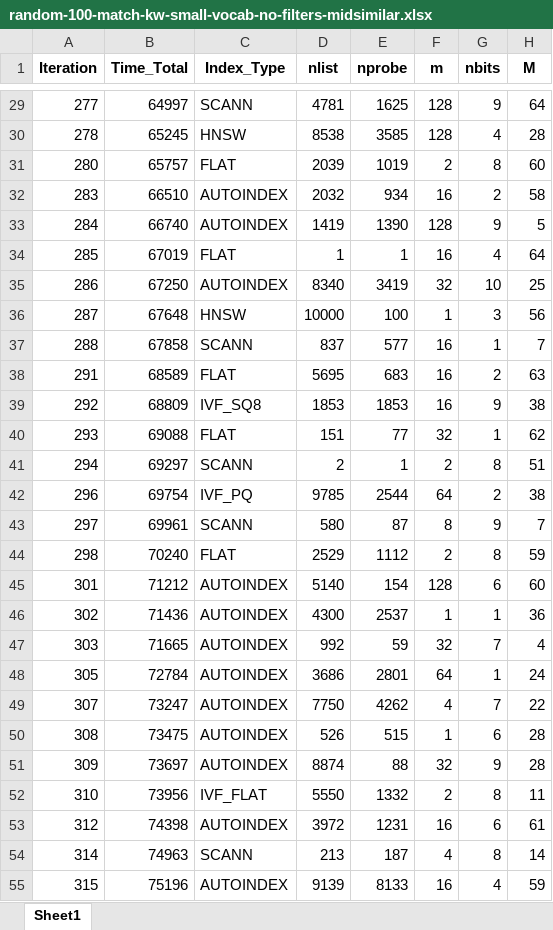
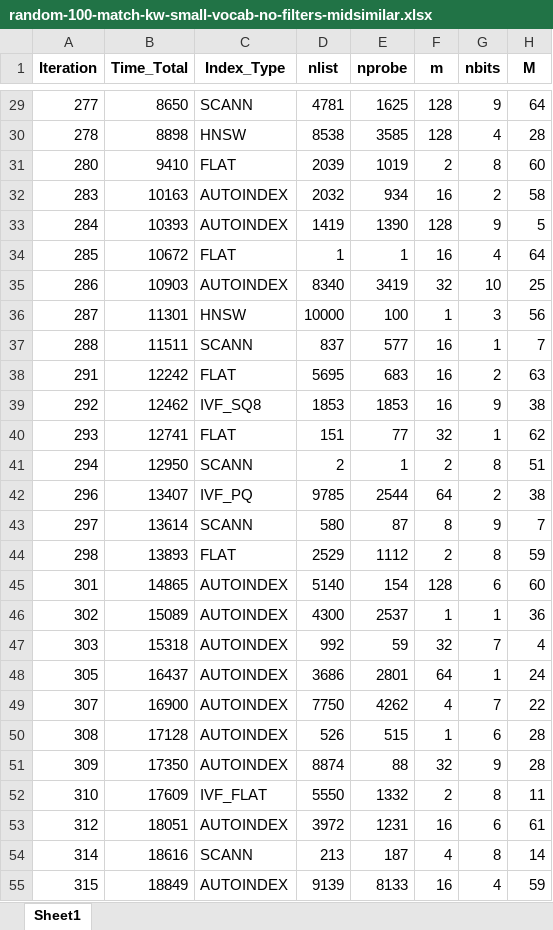
Before and after one commit to Godroser/vdb-tuning, an Excel workbook: ottertune-configure/ottertune-prior/random-100-match-kw-small-vocab-no-filters-midsimilar.xlsx, sheet Sheet1, drawn as a sheet; only a part is shown, gaps mark what is left out; values as stored, in another font and other column widths than the file's, no borders; the diff covers the shown part only; the diff names each change by its address in the sheet, - before the commit and + after, or states it on an @@ line.

```diff
--- a/ottertune-configure/ottertune-prior/random-100-match-kw-small-vocab-no-filters-midsimilar.xlsx (sheet Sheet1)
+++ b/ottertune-configure/ottertune-prior/random-100-match-kw-small-vocab-no-filters-midsimilar.xlsx (sheet Sheet1)
-B29 (Time_Total): 64997
+B29 (Time_Total): 8650
-B30 (Time_Total): 65245
+B30 (Time_Total): 8898
-B31 (Time_Total): 65757
+B31 (Time_Total): 9410
-B32 (Time_Total): 66510
+B32 (Time_Total): 10163
-B33 (Time_Total): 66740
+B33 (Time_Total): 10393
-B34 (Time_Total): 67019
+B34 (Time_Total): 10672
-B35 (Time_Total): 67250
+B35 (Time_Total): 10903
-B36 (Time_Total): 67648
+B36 (Time_Total): 11301
-B37 (Time_Total): 67858
+B37 (Time_Total): 11511
-B38 (Time_Total): 68589
+B38 (Time_Total): 12242
-B39 (Time_Total): 68809
+B39 (Time_Total): 12462
-B40 (Time_Total): 69088
+B40 (Time_Total): 12741
-B41 (Time_Total): 69297
+B41 (Time_Total): 12950
-B42 (Time_Total): 69754
+B42 (Time_Total): 13407
-B43 (Time_Total): 69961
+B43 (Time_Total): 13614
-B44 (Time_Total): 70240
+B44 (Time_Total): 13893
-B45 (Time_Total): 71212
+B45 (Time_Total): 14865
-B46 (Time_Total): 71436
+B46 (Time_Total): 15089
-B47 (Time_Total): 71665
+B47 (Time_Total): 15318
-B48 (Time_Total): 72784
+B48 (Time_Total): 16437
-B49 (Time_Total): 73247
+B49 (Time_Total): 16900
-B50 (Time_Total): 73475
+B50 (Time_Total): 17128
-B51 (Time_Total): 73697
+B51 (Time_Total): 17350
-B52 (Time_Total): 73956
+B52 (Time_Total): 17609
-B53 (Time_Total): 74398
+B53 (Time_Total): 18051
-B54 (Time_Total): 74963
+B54 (Time_Total): 18616
-B55 (Time_Total): 75196
+B55 (Time_Total): 18849
```
Also changed, not shown: 4 removed rows and 48 edited cells elsewhere in this sheet, 38 other files.
